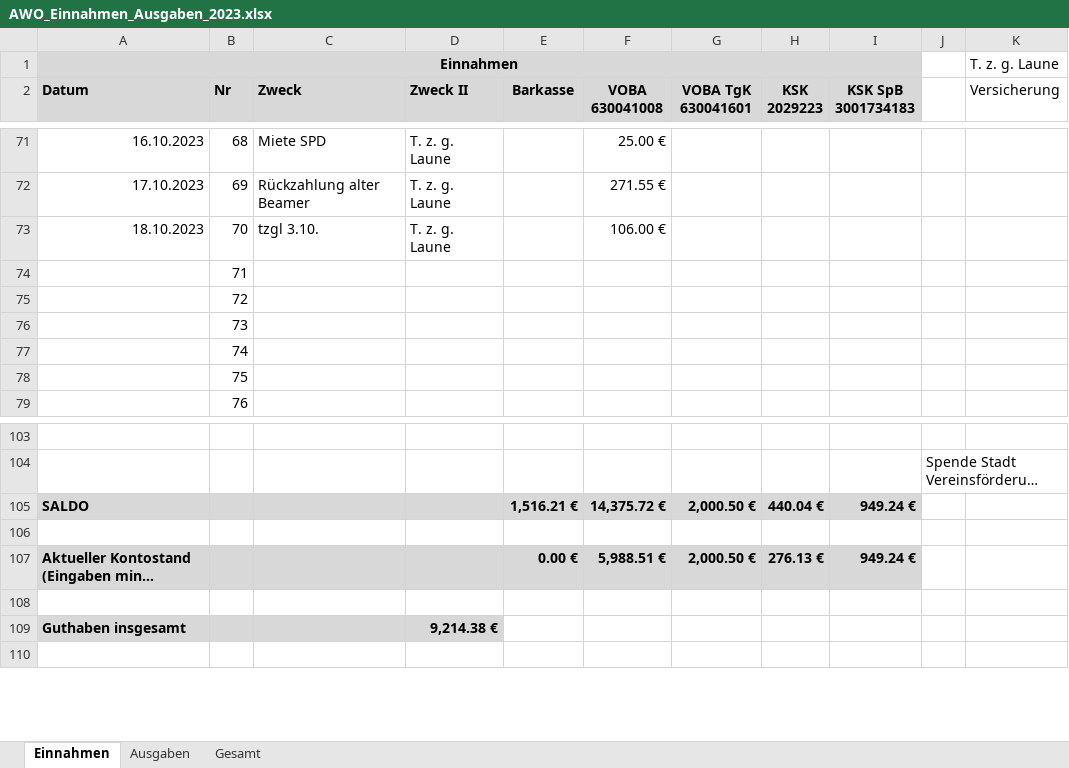
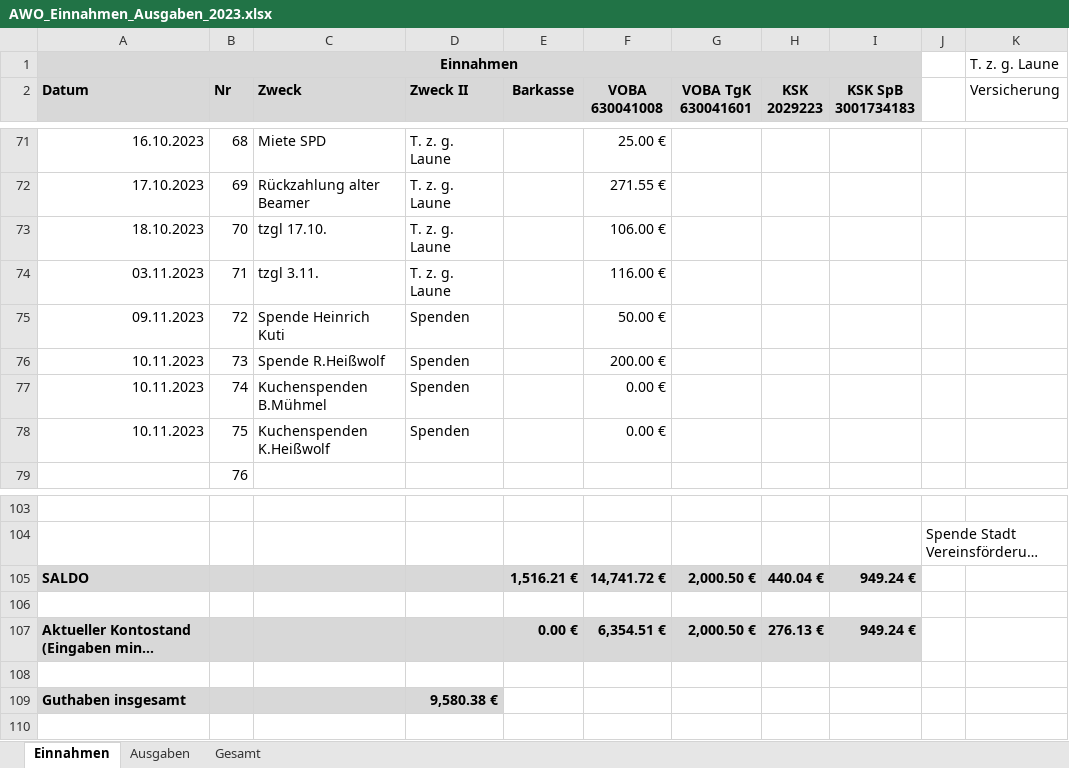
Before and after one commit to bwildner/AWO, an Excel workbook: 2023/AWO_Einnahmen_Ausgaben_2023.xlsx, sheet Einnahmen, drawn as a sheet; only a part is shown, gaps mark what is left out; long unchanged cells end in …; values as stored, in another font and other column widths than the file's, no borders; conditional formats not drawn; the diff names each change by its address in the sheet, - before the commit and + after, or states it on an @@ line.

```diff
--- a/2023/AWO_Einnahmen_Ausgaben_2023.xlsx (sheet Einnahmen)
+++ b/2023/AWO_Einnahmen_Ausgaben_2023.xlsx (sheet Einnahmen)
-C73 (Zweck): tzgl 3.10.
+C73 (Zweck): tzgl 17.10.
-A74 (Datum): (empty)
+A74 (Datum): 03.11.2023
-C74 (Zweck): (empty)
+C74 (Zweck): tzgl 3.11.
-D74 (Zweck II): (empty)
+D74 (Zweck II): T. z. g. Laune
-F74 (VOBA 630041008): (empty)
+F74 (VOBA 630041008): 116.00 €
-A75 (Datum): (empty)
+A75 (Datum): 09.11.2023
-C75 (Zweck): (empty)
+C75 (Zweck): Spende Heinrich Kuti
-D75:D78 (Zweck II): (empty)
+D75:D78 (Zweck II): Spenden
-F75 (VOBA 630041008): (empty)
+F75 (VOBA 630041008): 50.00 €
-A76:A78 (Datum): (empty)
+A76:A78 (Datum): 10.11.2023
-C76 (Zweck): (empty)
+C76 (Zweck): Spende R.Heißwolf
-F76 (VOBA 630041008): (empty)
+F76 (VOBA 630041008): 200.00 €
-C77 (Zweck): (empty)
+C77 (Zweck): Kuchenspenden B.Mühmel
-F77:F78 (VOBA 630041008): (empty)
+F77:F78 (VOBA 630041008): 0.00 €
-C78 (Zweck): (empty)
+C78 (Zweck): Kuchenspenden K.Heißwolf
-F105 (VOBA 630041008): 14,375.72 €
+F105 (VOBA 630041008): 14,741.72 €
-F107 (VOBA 630041008): 5,988.51 €
+F107 (VOBA 630041008): 6,354.51 €
-D109 (Zweck II): 9,214.38 €
+D109 (Zweck II): 9,580.38 €
```
Also changed, not shown: 6 other files.
